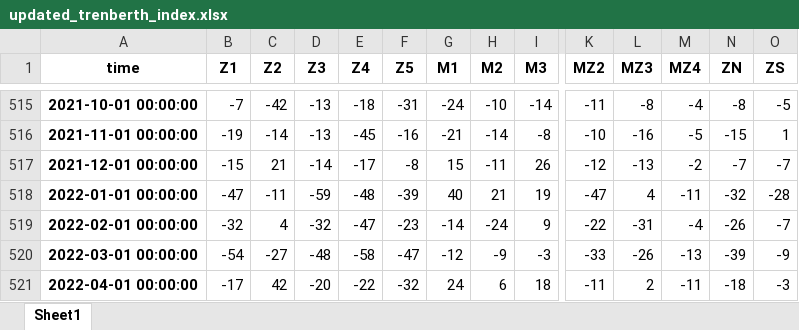
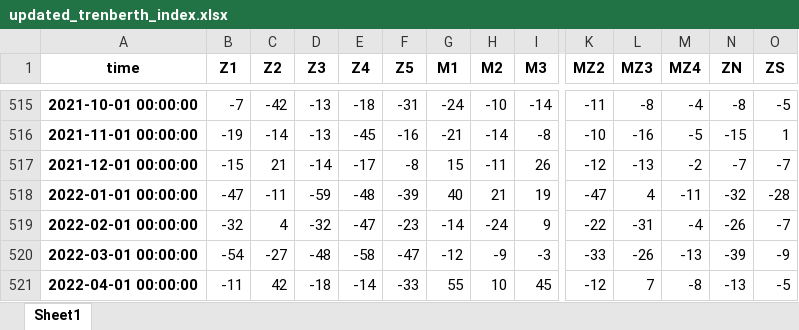
Before and after one commit to nram812/cpp, an Excel workbook: trenberth_figures/data/updated_trenberth_index.xlsx, sheet Sheet1, drawn as a sheet; only a part is shown, gaps mark what is left out; values as stored, in another font and other column widths than the file's, no borders; the diff names each change by its address in the sheet, - before the commit and + after, or states it on an @@ line.

```diff
--- a/trenberth_figures/data/updated_trenberth_index.xlsx (sheet Sheet1)
+++ b/trenberth_figures/data/updated_trenberth_index.xlsx (sheet Sheet1)
-B521 (Z1): -17
+B521 (Z1): -11
-D521 (Z3): -20
+D521 (Z3): -18
-E521 (Z4): -22
+E521 (Z4): -14
-F521 (Z5): -32
+F521 (Z5): -33
-G521 (M1): 24
+G521 (M1): 55
-H521 (M2): 6
+H521 (M2): 10
-I521 (M3): 18
+I521 (M3): 45
-K521 (MZ2): -11
+K521 (MZ2): -12
-L521 (MZ3): 2
+L521 (MZ3): 7
-M521 (MZ4): -11
+M521 (MZ4): -8
-N521 (ZN): -18
+N521 (ZN): -13
-O521 (ZS): -3
+O521 (ZS): -5
```
Also changed, not shown: CEI/data/new_CEI.xlsx, SAM/data/SAM.xlsx, 19 other files.
